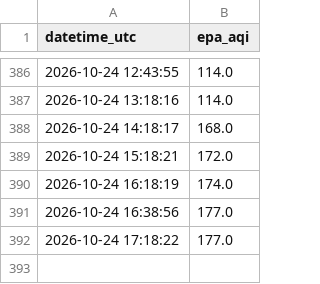
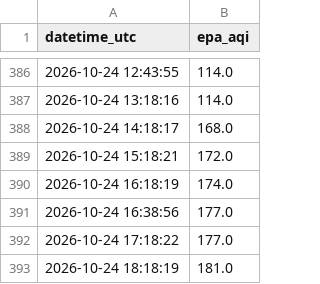
Before and after one commit to talha-64/AQI_Predictor, a CSV file: predictions/recent_history.csv, drawn as a sheet; only a part is shown, gaps mark what is left out.

```diff
--- a/predictions/recent_history.csv
+++ b/predictions/recent_history.csv
@@ -392 +392,2 @@ datetime_utc,epa_aqi
 2026-10-24 17:18:22,177.0
+2026-10-24 18:18:19,181.0
```
Also changed, not shown: 1 other file.
